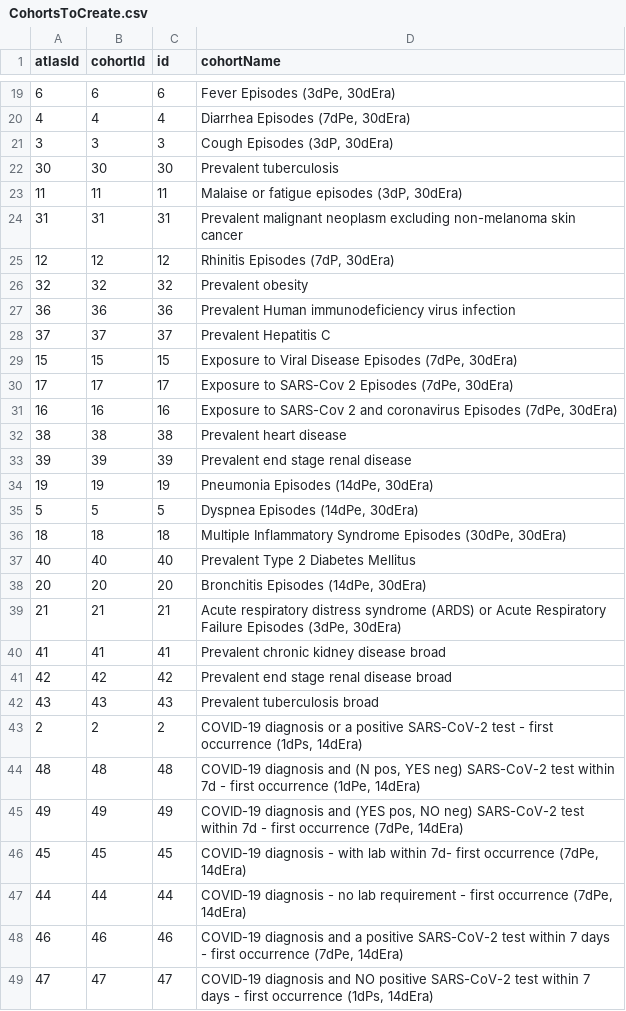
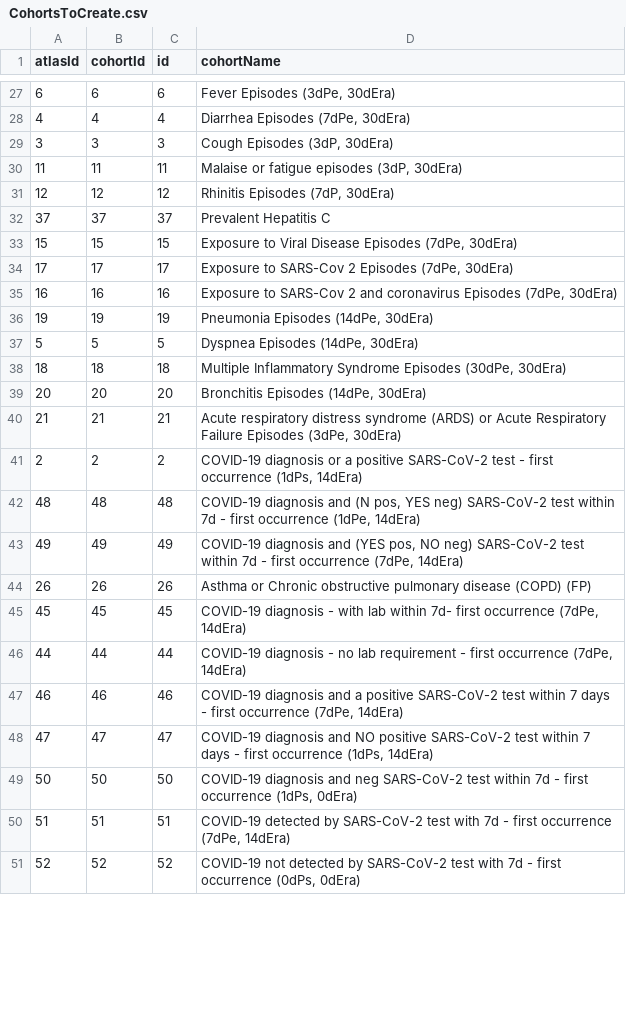
Before and after one commit to OHDSI/PhenotypeLibrary, a CSV file: inst/settings/CohortsToCreate.csv, drawn as a sheet; only a part is shown, gaps mark what is left out; the shorter side is filled out with more unchanged rows; removed rows and columns are numbered as before the commit, all else as after; the diff covers the shown part only; the diff names each change by its address in the sheet, - before the commit and + after, or states it on an @@ line.

```diff
--- a/inst/settings/CohortsToCreate.csv
+++ b/inst/settings/CohortsToCreate.csv
-row 22: 30 | 30 | 30 | Prevalent tuberculosis
-row 24: 31 | 31 | 31 | Prevalent malignant neoplasm excluding non-melanoma skin cancer
-row 26: 32 | 32 | 32 | Prevalent obesity
-row 27: 36 | 36 | 36 | Prevalent Human immunodeficiency virus infection
-row 32: 38 | 38 | 38 | Prevalent heart disease
-row 33: 39 | 39 | 39 | Prevalent end stage renal disease
-row 37: 40 | 40 | 40 | Prevalent Type 2 Diabetes Mellitus
-row 40: 41 | 41 | 41 | Prevalent chronic kidney disease broad
-row 41: 42 | 42 | 42 | Prevalent end stage renal disease broad
-row 42: 43 | 43 | 43 | Prevalent tuberculosis broad
+row 44: 26 | 26 | 26 | Asthma or Chronic obstructive pulmonary disease (COPD) (FP)
```
Also changed, not shown: 14 added rows, 5 removed rows and 2 edited cells elsewhere in this file, 3 other files.
